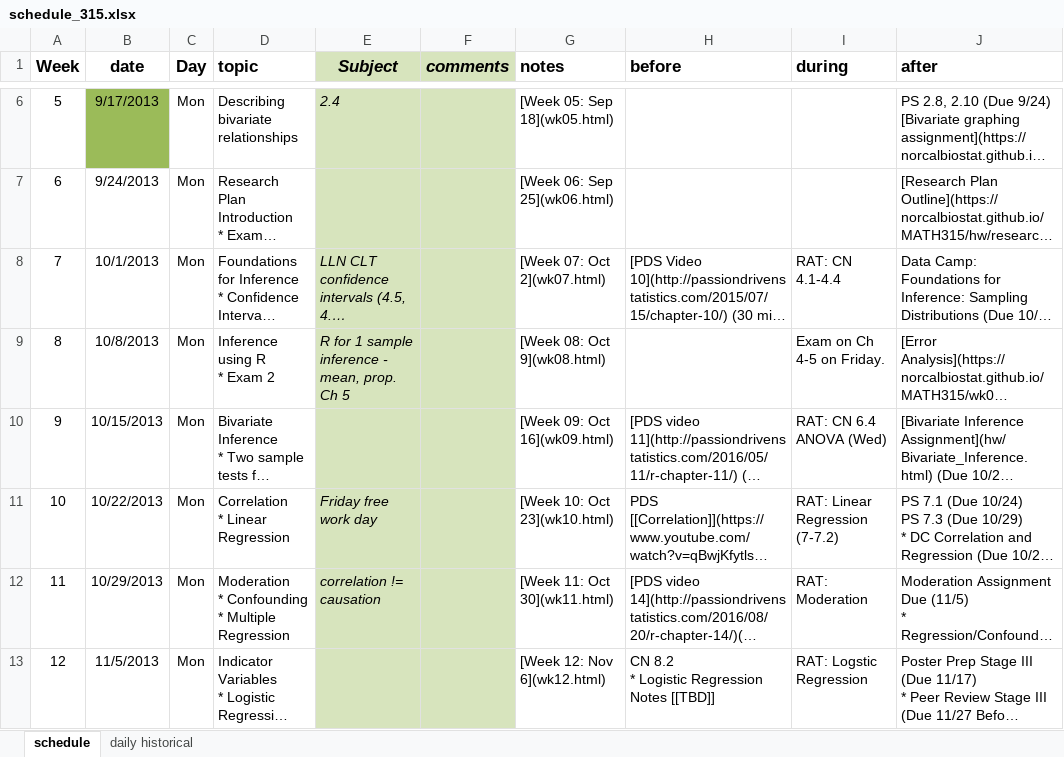
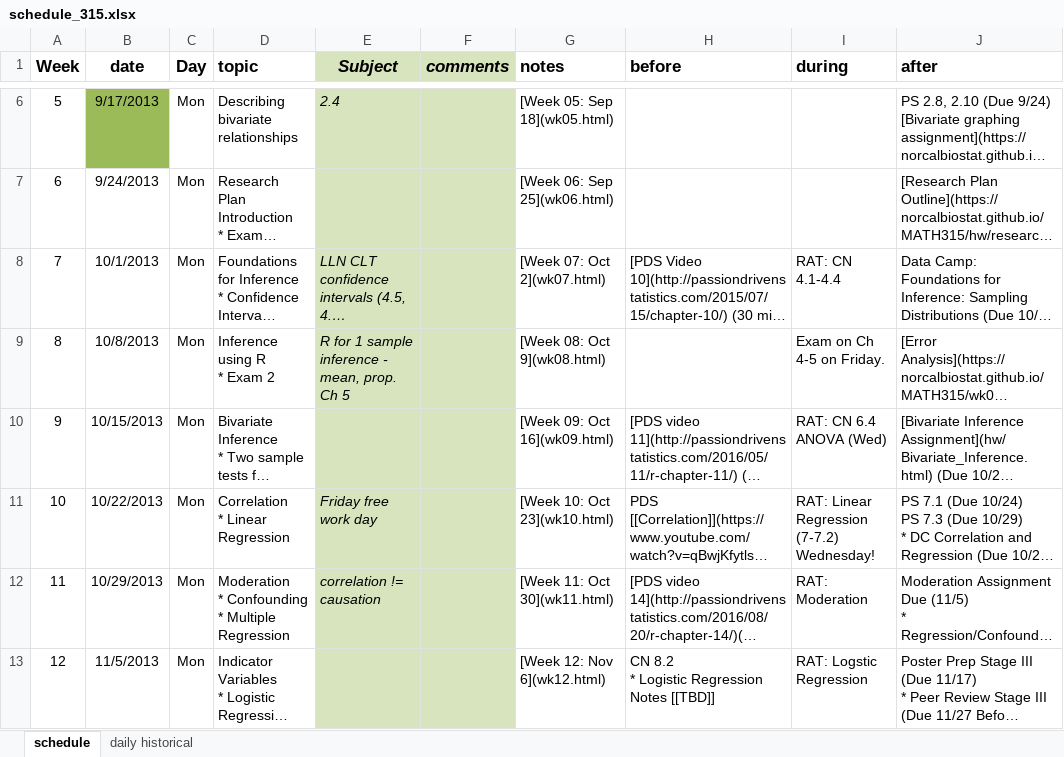
Before and after one commit to KirosG/MATH315, an Excel workbook: schedule_315.xlsx, sheet schedule, drawn as a sheet; only a part is shown, gaps mark what is left out; long unchanged cells end in …; values as stored, in another font and other column widths than the file's, no borders; the diff names each change by its address in the sheet, - before the commit and + after, or states it on an @@ line.

```diff
--- a/schedule_315.xlsx (sheet schedule)
+++ b/schedule_315.xlsx (sheet schedule)
-I11 (during): RAT: Linear Regression (7-7.2)
+I11 (during): RAT: Linear Regression (7-7.2) Wednesday!
```
Also changed, not shown: 5 other files.
